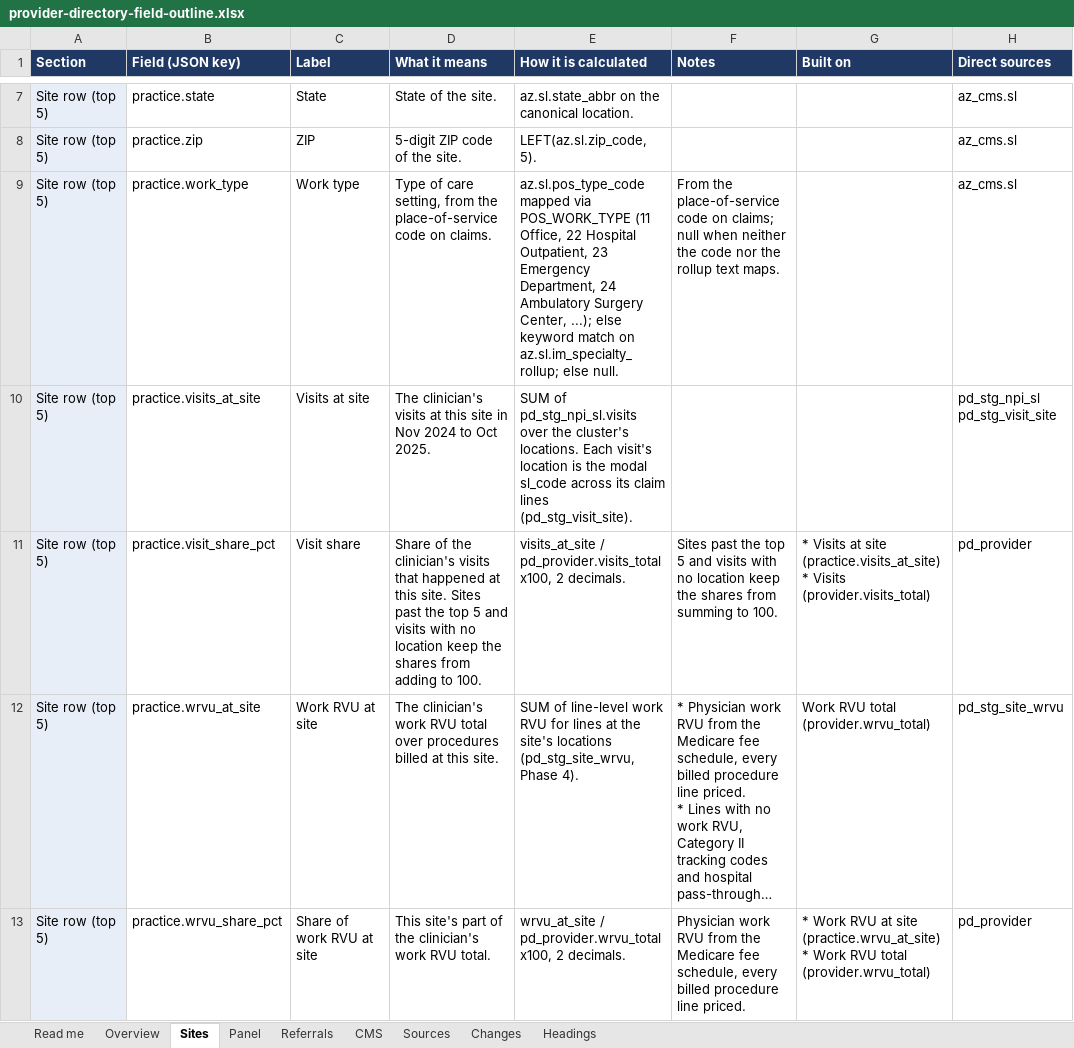
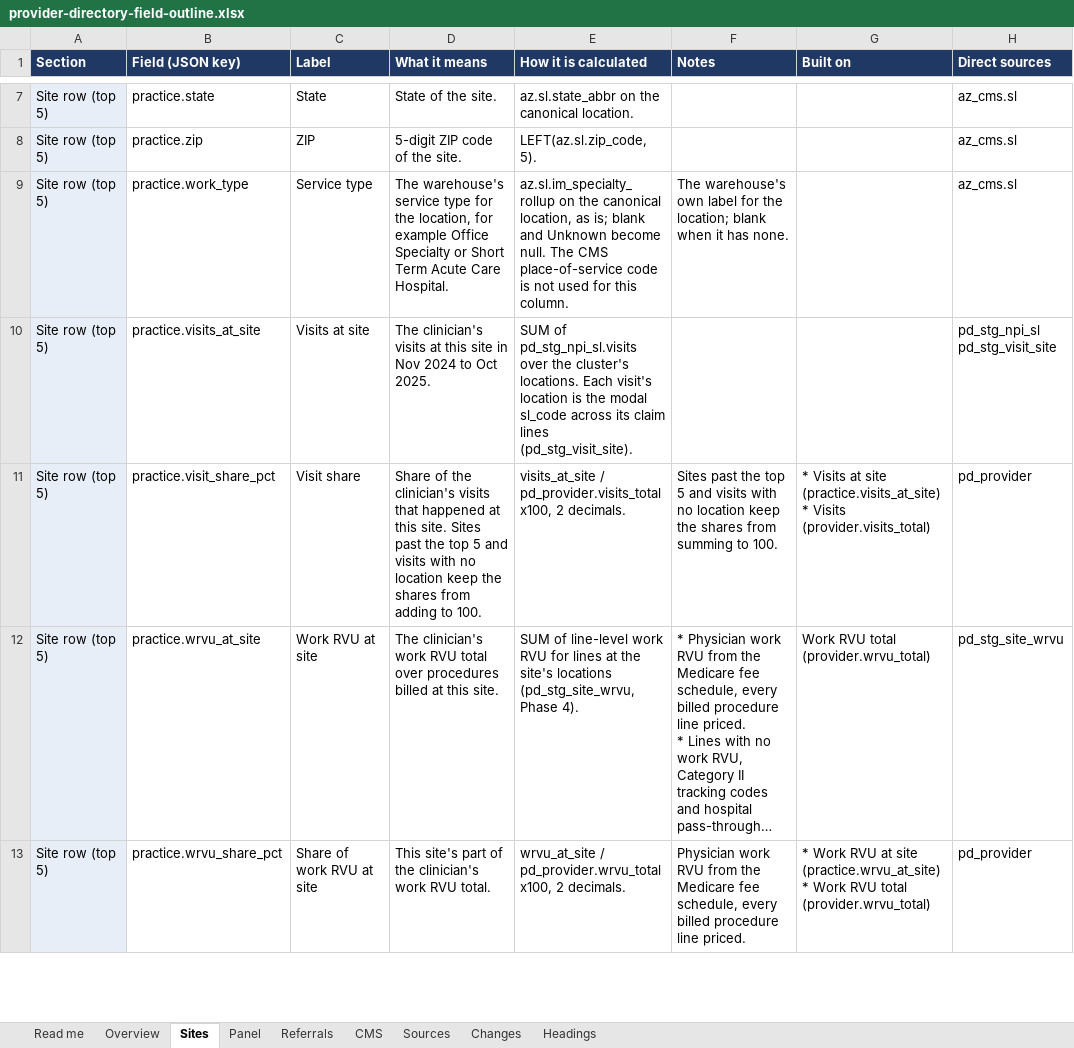
Before and after one commit to bbluecircles/dashboard_stuff, an Excel workbook: docs/provider-directory-field-outline.xlsx, sheet Sites, drawn as a sheet; only a part is shown, gaps mark what is left out; long unchanged cells end in …; values as stored, in another font and other column widths than the file's, no borders; the diff names each change by its address in the sheet, - before the commit and + after, or states it on an @@ line.

```diff
--- a/docs/provider-directory-field-outline.xlsx (sheet Sites)
+++ b/docs/provider-directory-field-outline.xlsx (sheet Sites)
-C9 (Label): Work type
+C9 (Label): Service type
-D9 (What it means): Type of care setting, from the place-of-service code on claims.
+D9 (What it means): The warehouse's service type for the location, for example Office Specialty or Short Term Acute Care Hospital.
-E9 (How it is calculated): az.sl.pos_type_code mapped via POS_WORK_TYPE (11 Office, 22 Hospital Outpatient, 23 Emergency Department, 24 Ambulatory Surgery Center, ...); else keyword match on az.sl.im_specialty_rollup; else null.
+E9 (How it is calculated): az.sl.im_specialty_rollup on the canonical location, as is; blank and Unknown become null. The CMS place-of-service code is not used for this column.
-F9 (Notes): From the place-of-service code on claims; null when neither the code nor the rollup text maps.
+F9 (Notes): The warehouse's own label for the location; blank when it has none.
```
Also changed, not shown: sheet Overview, sheet Referrals, sheet Headings, sheet Sources, 19 other files.
